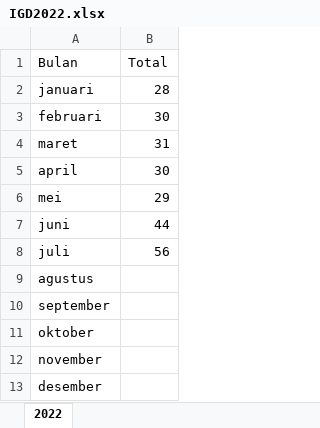
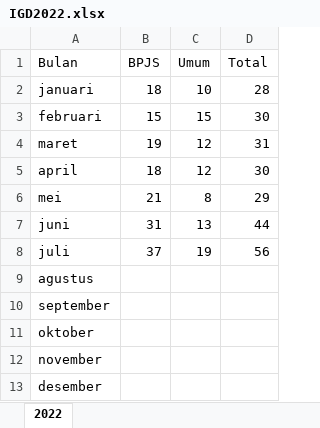
Before and after one commit to zicoprmd/reportigdpetir, an Excel workbook: excel/IGD2022.xlsx, sheet 2022, drawn as a sheet; values as stored, in another font and other column widths than the file's, no borders; the diff names each change by its address in the sheet, - before the commit and + after, or states it on an @@ line.

```diff
--- a/excel/IGD2022.xlsx (sheet 2022)
+++ b/excel/IGD2022.xlsx (sheet 2022)
+column B (BPJS), rows 2-8: 18 | 15 | 19 | 18 | 21 | 31 | 37
+column C (Umum), rows 2-8: 10 | 15 | 12 | 12 | 8 | 13 | 19
```
Also changed, not shown: formulas that keep their value, 4 other files.
